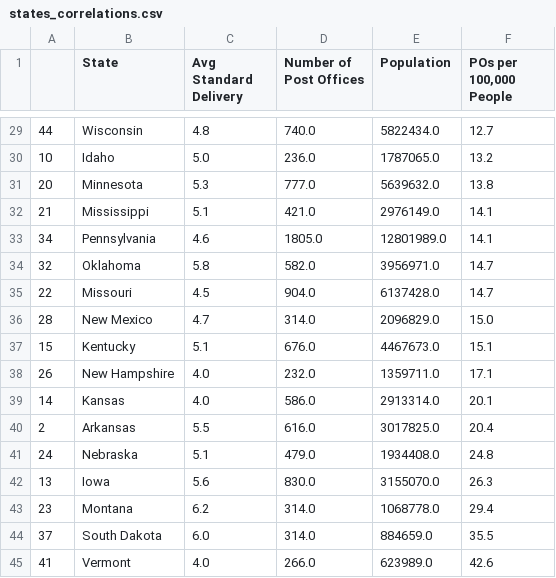
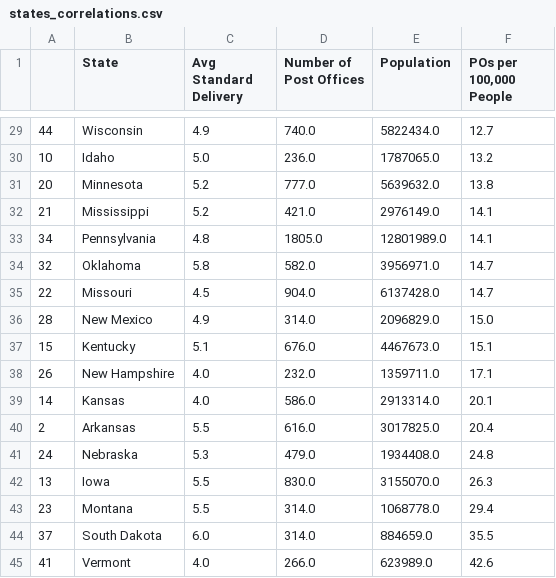
Before and after one commit to jackwilliamsongit/personal_data_visualisation, a CSV file: states_correlations.csv, drawn as a sheet; only a part is shown, gaps mark what is left out; the diff covers the shown part only.

```diff
--- a/states_correlations.csv
+++ b/states_correlations.csv
@@ -29,9 +29,9 @@
-44,Wisconsin,4.8,740.0,5822434.0,12.7
+44,Wisconsin,4.9,740.0,5822434.0,12.7
 10,Idaho,5.0,236.0,1787065.0,13.2
-20,Minnesota,5.3,777.0,5639632.0,13.8
-21,Mississippi,5.1,421.0,2976149.0,14.1
-34,Pennsylvania,4.6,1805.0,12801989.0,14.1
+20,Minnesota,5.2,777.0,5639632.0,13.8
+21,Mississippi,5.2,421.0,2976149.0,14.1
+34,Pennsylvania,4.8,1805.0,12801989.0,14.1
 32,Oklahoma,5.8,582.0,3956971.0,14.7
 22,Missouri,4.5,904.0,6137428.0,14.7
-28,New Mexico,4.7,314.0,2096829.0,15.0
+28,New Mexico,4.9,314.0,2096829.0,15.0
 15,Kentucky,5.1,676.0,4467673.0,15.1
@@ -40,5 +40,5 @@
 2,Arkansas,5.5,616.0,3017825.0,20.4
-24,Nebraska,5.1,479.0,1934408.0,24.8
-13,Iowa,5.6,830.0,3155070.0,26.3
-23,Montana,6.2,314.0,1068778.0,29.4
+24,Nebraska,5.3,479.0,1934408.0,24.8
+13,Iowa,5.5,830.0,3155070.0,26.3
+23,Montana,5.5,314.0,1068778.0,29.4
 37,South Dakota,6.0,314.0,884659.0,35.5
```
Also changed, not shown: 20 edited cells elsewhere in this file, 1 other file.
